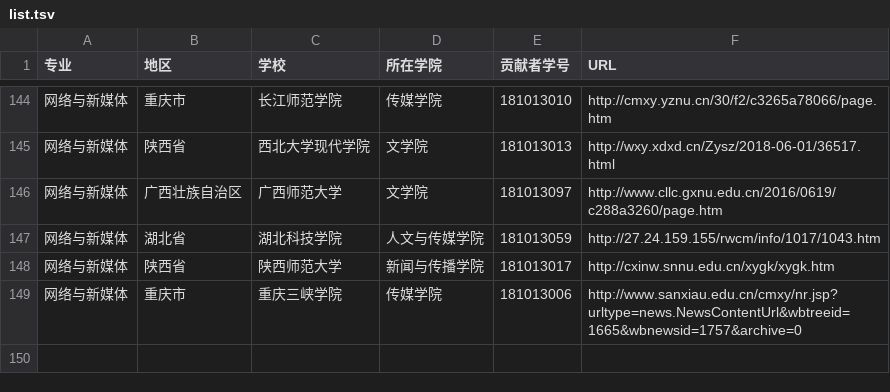
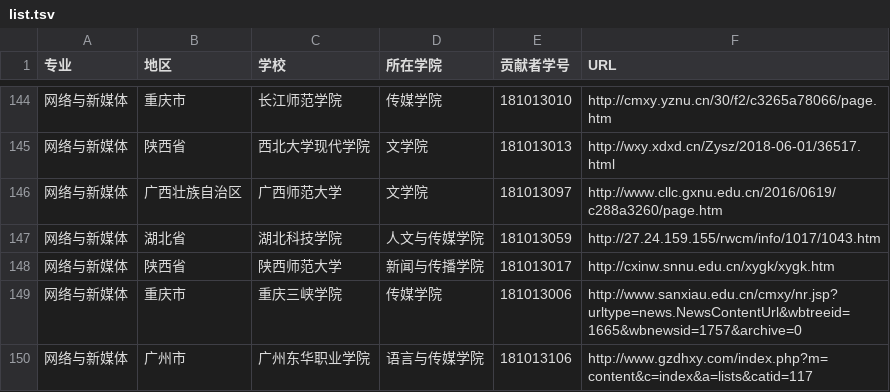
Before and after one commit to hanteng/China_newmedia_undergrad, a TSV file: list.tsv, drawn as a sheet; only a part is shown, gaps mark what is left out.

Commit message:
Update list.tsv

```diff
--- a/list.tsv
+++ b/list.tsv
@@ -149 +149,2 @@
 网络与新媒体	重庆市	重庆三峡学院	传媒学院	181013006	http://www.sanxiau.edu.cn/cmxy/nr.jsp?urltype=news.NewsContentUrl&wbtreeid=1665&wbnewsid=1757&archive=0
+网络与新媒体	广州市	广州东华职业学院	语言与传媒学院	181013106	http://www.gzdhxy.com/index.php?m=content&c=index&a=lists&catid=117
```
